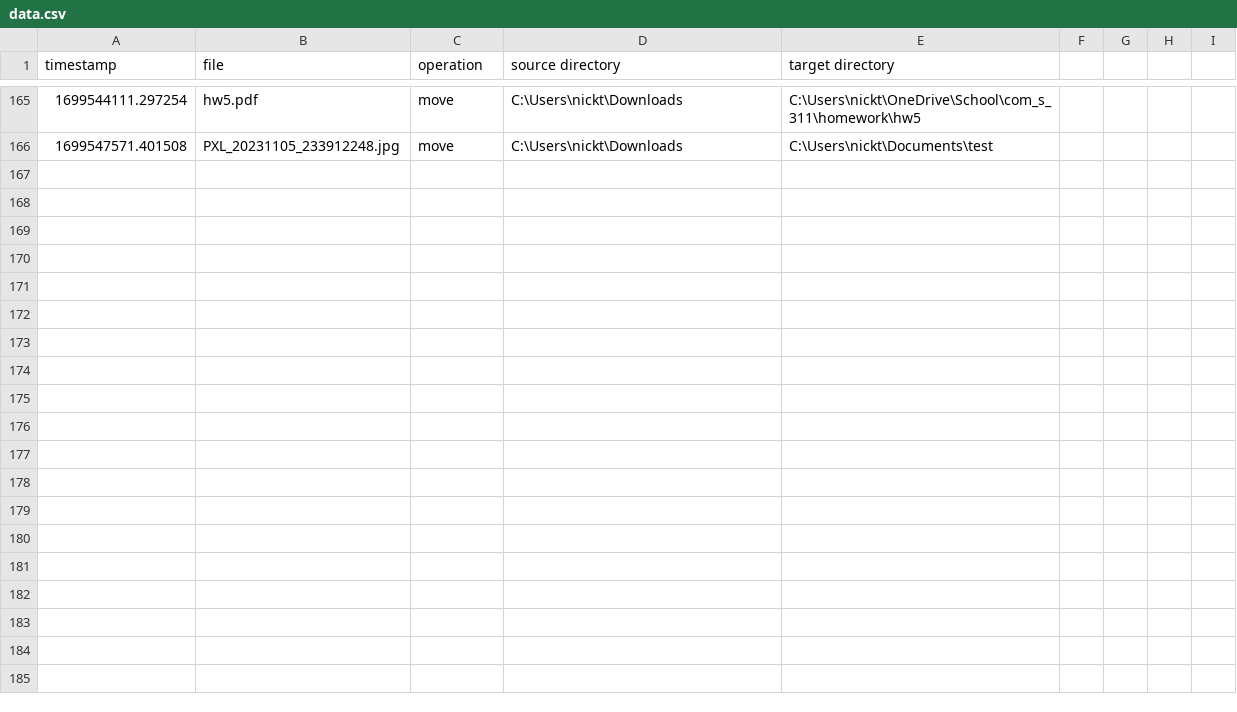
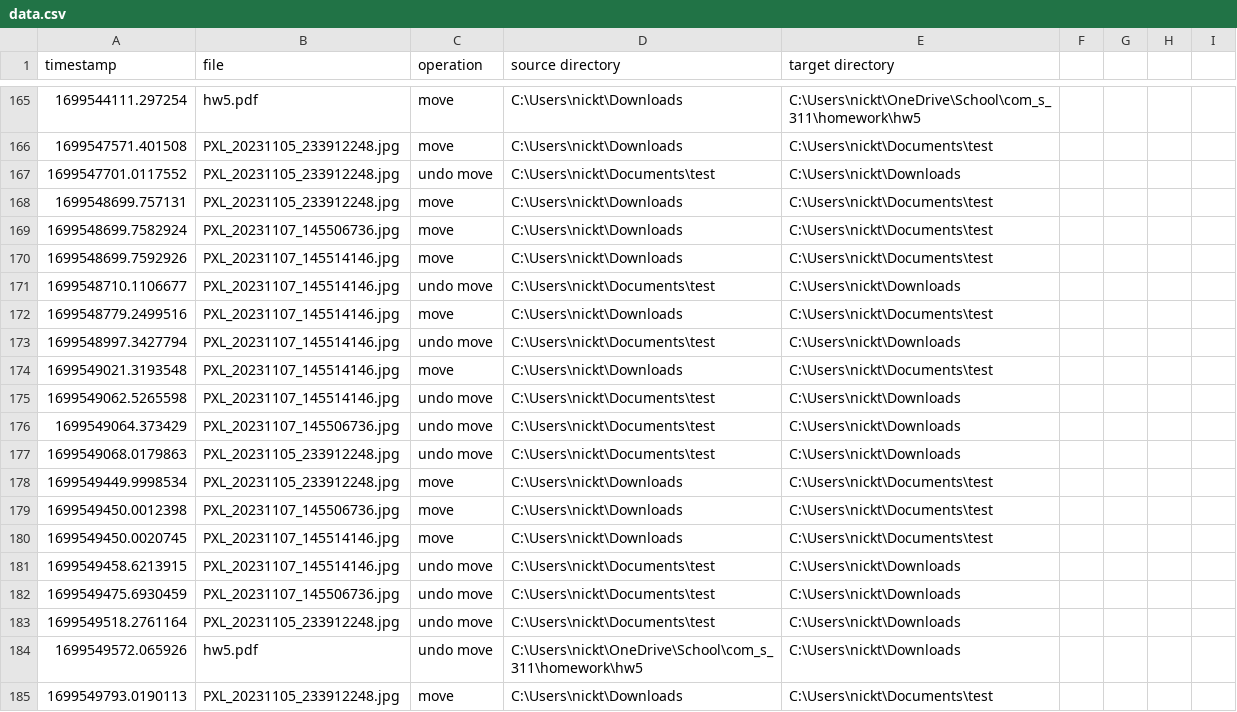
Before and after one commit to NickTooth96/move-latest-download, a CSV file: data/data.csv, drawn as a sheet; only a part is shown, gaps mark what is left out; the diff covers the shown part only; the diff names each change by its address in the sheet, - before the commit and + after, or states it on an @@ line.

Commit message:
FIX: undo now cycles through previous moves looking for valid option

```diff
--- a/data/data.csv
+++ b/data/data.csv
+row 167: 1699547701.0117552 | PXL_20231105_233912248.jpg | undo move | C:\Users\nickt\Documents\test | C:\Users\nickt\Downloads
+row 168: 1699548699.757131 | PXL_20231105_233912248.jpg | move | C:\Users\nickt\Downloads | C:\Users\nickt\Documents\test
+row 169: 1699548699.7582924 | PXL_20231107_145506736.jpg | move | C:\Users\nickt\Downloads | C:\Users\nickt\Documents\test
+row 170: 1699548699.7592926 | PXL_20231107_145514146.jpg | move | C:\Users\nickt\Downloads | C:\Users\nickt\Documents\test
+row 171: 1699548710.1106677 | PXL_20231107_145514146.jpg | undo move | C:\Users\nickt\Documents\test | C:\Users\nickt\Downloads
+row 172: 1699548779.2499516 | PXL_20231107_145514146.jpg | move | C:\Users\nickt\Downloads | C:\Users\nickt\Documents\test
+row 173: 1699548997.3427794 | PXL_20231107_145514146.jpg | undo move | C:\Users\nickt\Documents\test | C:\Users\nickt\Downloads
+row 174: 1699549021.3193548 | PXL_20231107_145514146.jpg | move | C:\Users\nickt\Downloads | C:\Users\nickt\Documents\test
+row 175: 1699549062.5265598 | PXL_20231107_145514146.jpg | undo move | C:\Users\nickt\Documents\test | C:\Users\nickt\Downloads
+row 176: 1699549064.373429 | PXL_20231107_145506736.jpg | undo move | C:\Users\nickt\Documents\test | C:\Users\nickt\Downloads
+row 177: 1699549068.0179863 | PXL_20231105_233912248.jpg | undo move | C:\Users\nickt\Documents\test | C:\Users\nickt\Downloads
+row 178: 1699549449.9998534 | PXL_20231105_233912248.jpg | move | C:\Users\nickt\Downloads | C:\Users\nickt\Documents\test
+row 179: 1699549450.0012398 | PXL_20231107_145506736.jpg | move | C:\Users\nickt\Downloads | C:\Users\nickt\Documents\test
+row 180: 1699549450.0020745 | PXL_20231107_145514146.jpg | move | C:\Users\nickt\Downloads | C:\Users\nickt\Documents\test
+row 181: 1699549458.6213915 | PXL_20231107_145514146.jpg | undo move | C:\Users\nickt\Documents\test | C:\Users\nickt\Downloads
+row 182: 1699549475.6930459 | PXL_20231107_145506736.jpg | undo move | C:\Users\nickt\Documents\test | C:\Users\nickt\Downloads
+row 183: 1699549518.2761164 | PXL_20231105_233912248.jpg | undo move | C:\Users\nickt\Documents\test | C:\Users\nickt\Downloads
+row 184: 1699549572.065926 | hw5.pdf | undo move | C:\Users\nickt\OneDrive\School\com_s_311\homework\hw5 | C:\Users\nickt\Downloads
+row 185: 1699549793.0190113 | PXL_20231105_233912248.jpg | move | C:\Users\nickt\Downloads | C:\Users\nickt\Documents\test
```
Also changed, not shown: 16 added rows elsewhere in this file, 3 other files.
